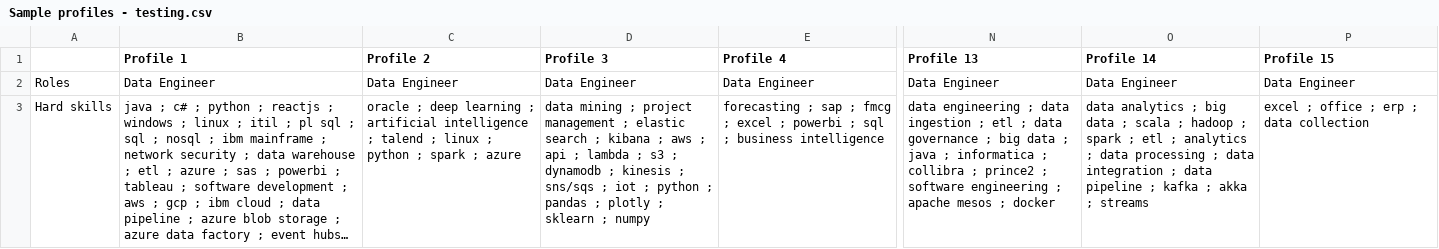
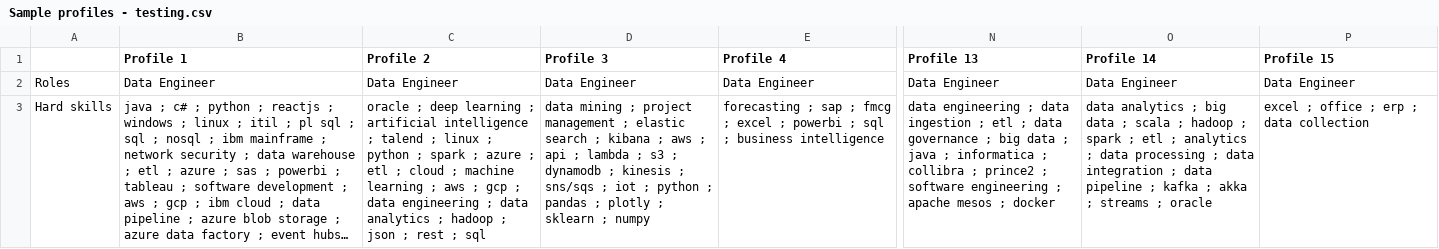
Before and after one commit to lmaidane/BeGreator, a CSV file: Sample profiles - testing.csv, drawn as a sheet; only a part is shown, gaps mark what is left out; long unchanged cells end in …; the diff covers the shown part only; the diff names each change by its address in the sheet, - before the commit and + after, or states it on an @@ line.

```diff
--- a/Sample profiles - testing.csv
+++ b/Sample profiles - testing.csv
-C3 (Profile 2): …; azure
+C3 (Profile 2): …; azure ; etl ; cloud ; machine learning ; aws ; gcp ; data engineering ; data analytics ; hadoop ; json ; rest ; sql
-O3 (Profile 14): …; streams
+O3 (Profile 14): …; streams ; oracle
```
Also changed, not shown: 17 edited cells elsewhere in this file, Sample job descriptions - testing.csv, 5 other files.
